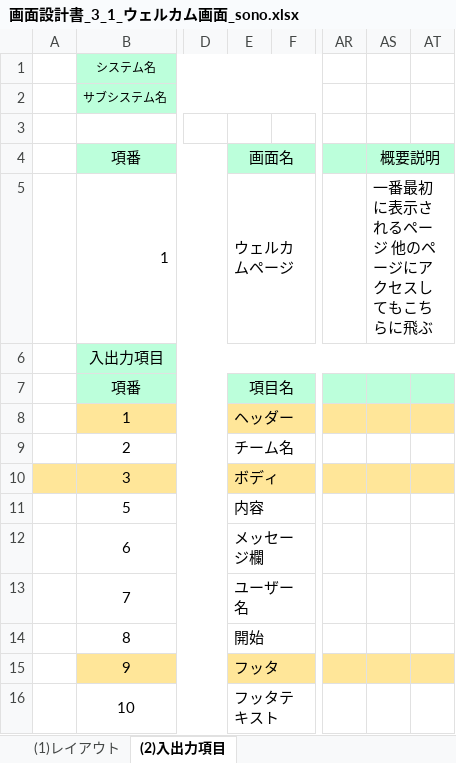
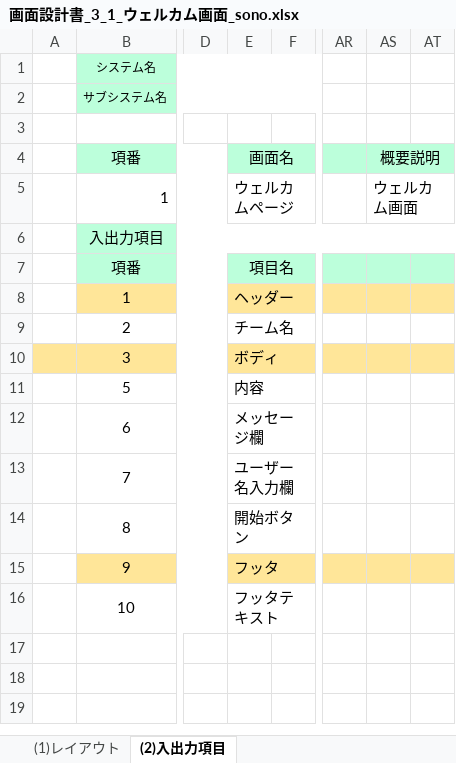
Before and after one commit to tkysn1028/prac, an Excel workbook: YSteam開発資料まとめ/設計書9日までに/products/画面設計書_3_1_ウェルカム画面_sono.xlsx, sheet (2)入出力項目, drawn as a sheet; only a part is shown, gaps mark what is left out; values as stored, in another font and other column widths than the file's, no borders; the diff names each change by its address in the sheet, - before the commit and + after, or states it on an @@ line.

```diff
--- a/YSteam開発資料まとめ/設計書9日までに/products/画面設計書_3_1_ウェルカム画面_sono.xlsx (sheet (2)入出力項目)
+++ b/YSteam開発資料まとめ/設計書9日までに/products/画面設計書_3_1_ウェルカム画面_sono.xlsx (sheet (2)入出力項目)
-AS5: 一番最初に表示されるページ 他のページにアクセスしてもこちらに飛ぶ
+AS5: ウェルカム画面
-E13: ユーザー名
+E13: ユーザー名入力欄
-E14: 開始
+E14: 開始ボタン
```
Also changed, not shown: charts or pictures, YSteam開発資料まとめ/スケジュール管理_YS .xlsx, YSteam開発資料まとめ/設計書9日までに/products/DB設計書_ヨウグン.xlsx, 5 other files.
